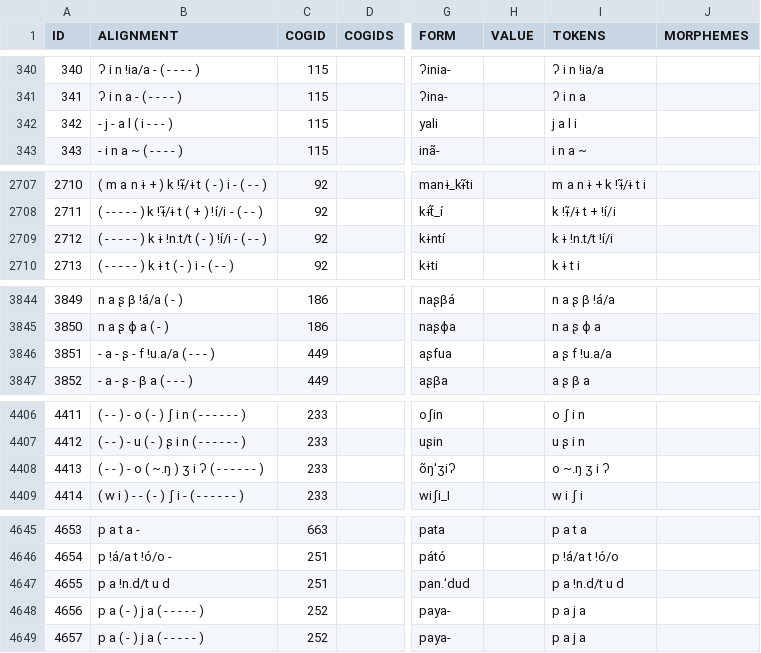
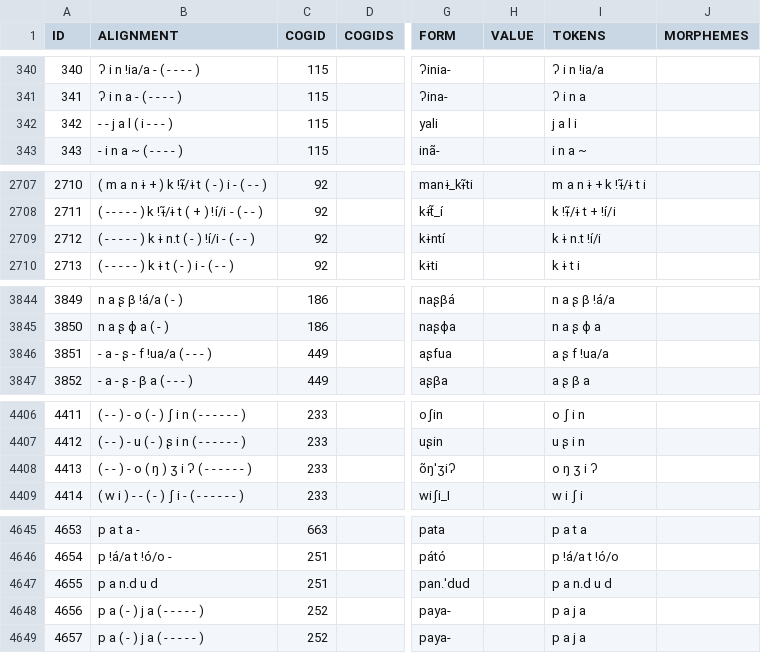
Before and after one commit to pano-takanan-history/oliveiraprotopanoan, a TSV file: raw/raw.tsv, drawn as a sheet; only a part is shown, gaps mark what is left out; the diff covers the shown part only; the diff names each change by its address in the sheet, - before the commit and + after, or states it on an @@ line.

```diff
--- a/raw/raw.tsv
+++ b/raw/raw.tsv
-B342 (ALIGNMENT): - j - a l ( i - - - )
+B342 (ALIGNMENT): - - j a l ( i - - - )
-B2709 (ALIGNMENT): ( - - - - - ) k ɨ !n.t/t ( - ) !í/i - ( - - )
+B2709 (ALIGNMENT): ( - - - - - ) k ɨ n.t ( - ) !í/i - ( - - )
-I2709 (TOKENS): k ɨ !n.t/t !í/i
+I2709 (TOKENS): k ɨ n.t !í/i
-B3846 (ALIGNMENT): - a - ʂ - f !u.a/a ( - - - )
+B3846 (ALIGNMENT): - a - ʂ - f !ua/a ( - - - )
-I3846 (TOKENS): a ʂ f !u.a/a
+I3846 (TOKENS): a ʂ f !ua/a
-B4408 (ALIGNMENT): ( - - ) - o ( ~.ŋ ) ʒ i ʔ ( - - - - - - )
+B4408 (ALIGNMENT): ( - - ) - o ( ŋ ) ʒ i ʔ ( - - - - - - )
-I4408 (TOKENS): o ~.ŋ ʒ i ʔ
+I4408 (TOKENS): o ŋ ʒ i ʔ
-B4647 (ALIGNMENT): p a !n.d/t u d
+B4647 (ALIGNMENT): p a n.d u d
-I4647 (TOKENS): p a !n.d/t u d
+I4647 (TOKENS): p a n.d u d
```
Also changed, not shown: 18 edited cells elsewhere in this file, 9 other files.
